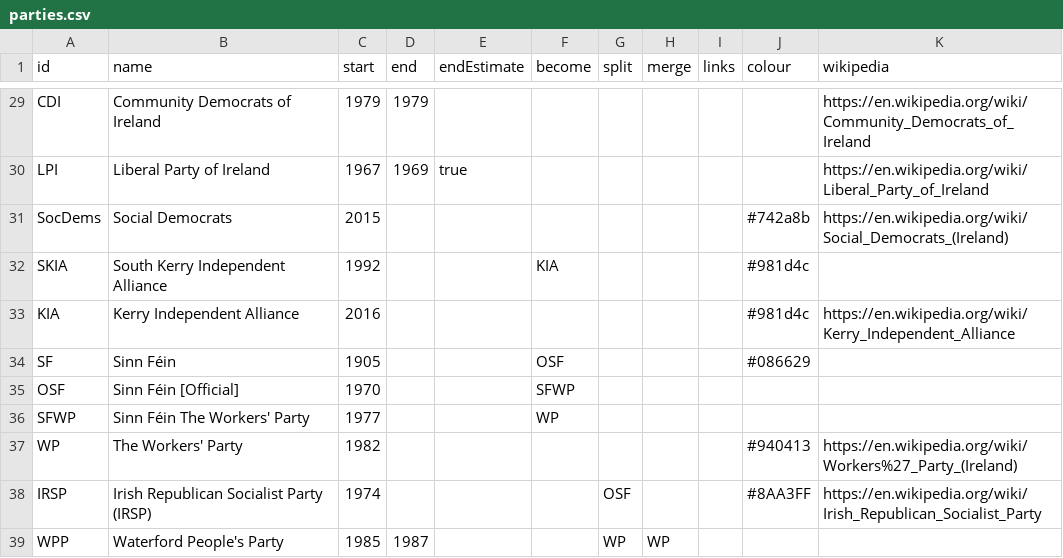
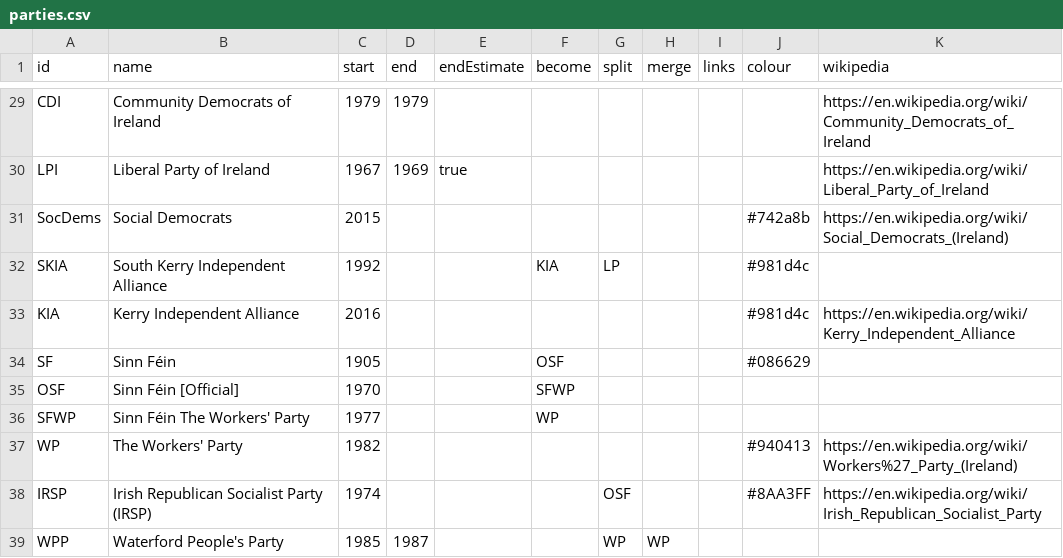
Before and after one commit to Aonrud/Irish-Electoral-Parties, a CSV file: docs/parties.csv, drawn as a sheet; only a part is shown, gaps mark what is left out.

Commit message:
content: split SKIA from Labour

```diff
--- a/docs/parties.csv
+++ b/docs/parties.csv
@@ -31,3 +31,3 @@ LPI,Liberal Party of Ireland,1967,1969,true,,,,,,https://en.wikipedia.org/wiki/L
 SocDems,Social Democrats,2015,,,,,,,#742a8b,https://en.wikipedia.org/wiki/Social_Democrats_(Ireland)
-SKIA,South Kerry Independent Alliance,1992,,,KIA,,,,#981d4c,
+SKIA,South Kerry Independent Alliance,1992,,,KIA,LP,,,#981d4c,
 KIA,Kerry Independent Alliance,2016,,,,,,,#981d4c,https://en.wikipedia.org/wiki/Kerry_Independent_Alliance
```
